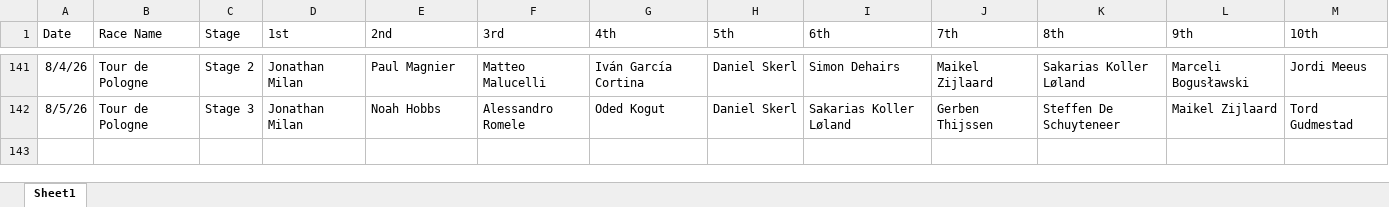
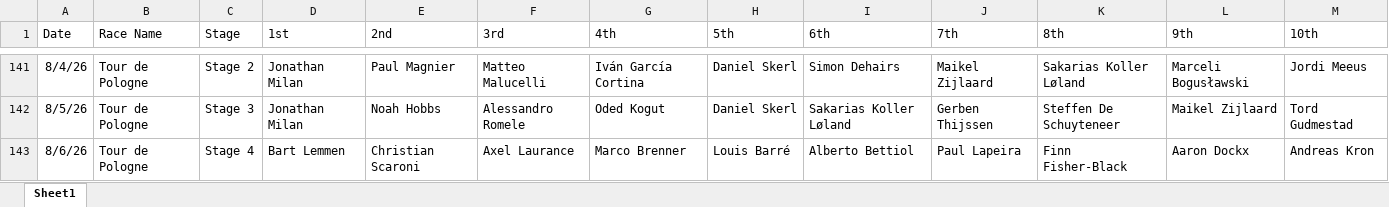
Before and after one commit to danpsh/2026-Fantasy-Cycling, an Excel workbook: annual-results.xlsx, sheet Sheet1, drawn as a sheet; only a part is shown, gaps mark what is left out; values as stored, in another font and other column widths than the file's, no borders; the diff names each change by its address in the sheet, - before the commit and + after, or states it on an @@ line.

Commit message:
Add files via upload

```diff
--- a/annual-results.xlsx (sheet Sheet1)
+++ b/annual-results.xlsx (sheet Sheet1)
+row 143: 8/6/26 | Tour de Pologne | Stage 4 | Bart Lemmen | Christian Scaroni | Axel Laurance | Marco Brenner | Louis Barré | Alberto Bettiol | Paul Lapeira | Finn Fisher-Black | Aaron Dockx | Andreas Kron
```
